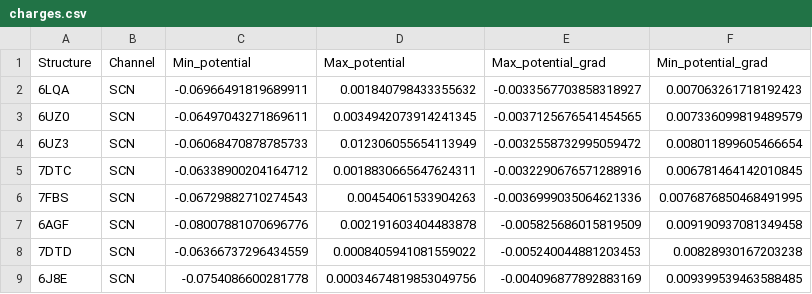
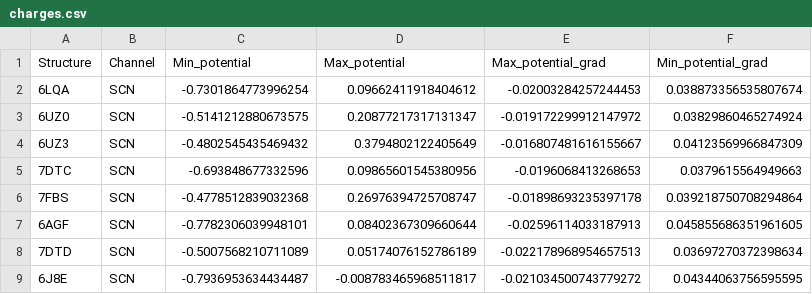
Before and after one commit to jackkellerk/cse407, a CSV file: UTIL/charges.csv, drawn as a sheet; only a part is shown; the diff covers the shown part only.

```diff
--- a/UTIL/charges.csv
+++ b/UTIL/charges.csv
@@ -1,9 +1,9 @@
 Structure,Channel,Min_potential,Max_potential,Max_potential_grad,Min_potential_grad
-6LQA,SCN,-0.06966491819689911,0.001840798433355632,-0.0033567703858318927,0.007063261718192423
-6UZ0,SCN,-0.06497043271869611,0.0034942073914241345,-0.0037125676541454565,0.007336099819489579
-6UZ3,SCN,-0.06068470878785733,0.012306055654113949,-0.0032558732995059472,0.008011899605466654
-7DTC,SCN,-0.06338900204164712,0.0018830665647624311,-0.0032290676571288916,0.006781464142010845
-7FBS,SCN,-0.06729882710274543,0.00454061533904263,-0.0036999035064621336,0.0076876850468491995
-6AGF,SCN,-0.08007881070696776,0.002191603404483878,-0.005825686015819509,0.009190937081349458
-7DTD,SCN,-0.06366737296434559,0.0008405941081559022,-0.005240044881203453,0.00828930167203238
-6J8E,SCN,-0.0754086600281778,0.00034674819853049756,-0.004096877892883169,0.009399539463588485
+6LQA,SCN,-0.7301864773996254,0.09662411918404612,-0.02003284257244453,0.038873356535807674
+6UZ0,SCN,-0.5141212880673575,0.20877217317131347,-0.019172299912147972,0.03829860465274924
+6UZ3,SCN,-0.4802545435469432,0.3794802122405649,-0.016807481616155667,0.04123569966847309
+7DTC,SCN,-0.693848677332596,0.09865601545380956,-0.0196068413268653,0.0379615564949663
+7FBS,SCN,-0.4778512839032368,0.26976394725708747,-0.01898693235397178,0.039218750708294864
+6AGF,SCN,-0.7782306039948101,0.08402367309660644,-0.02596114033187913,0.045855686351961605
+7DTD,SCN,-0.5007568210711089,0.05174076152786189,-0.022178968954657513,0.03697270372398634
+6J8E,SCN,-0.7936953634434487,-0.008783465968511817,-0.021034500743779272,0.04344063756595595
```
Also changed, not shown: 1 added row and 88 edited cells elsewhere in this file, UTIL/line_potentials.csv, UTIL/opening_mouth.csv, 17 other files.
